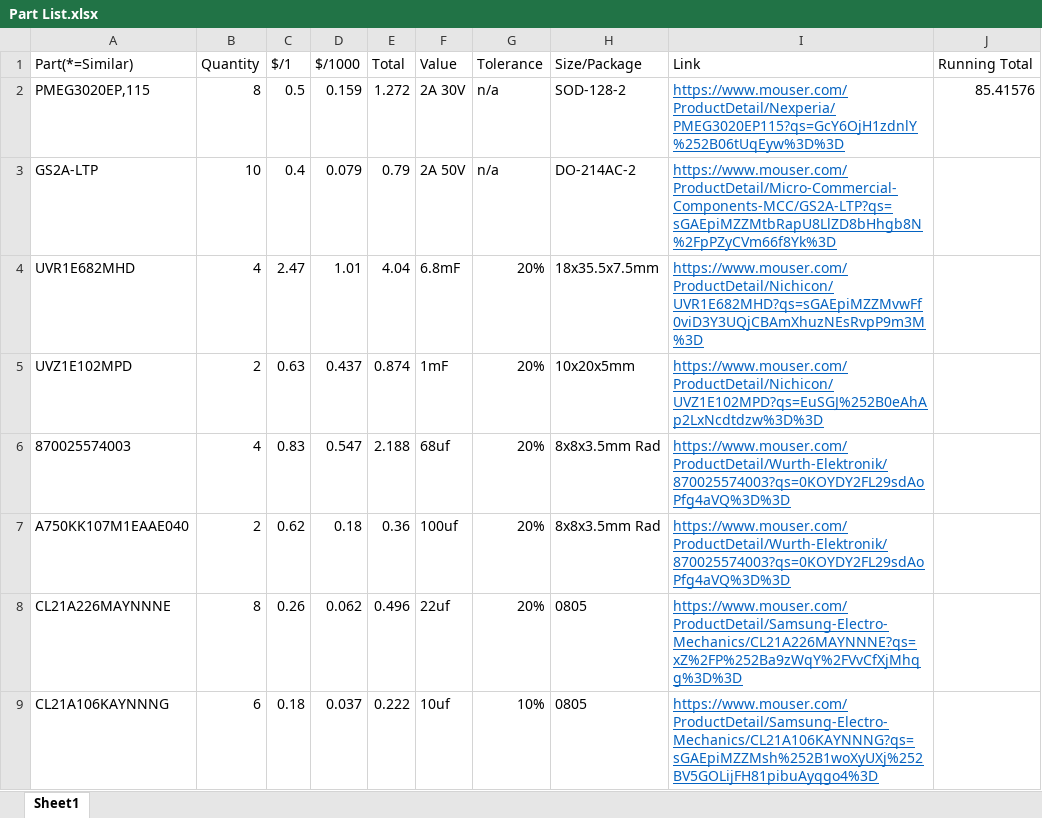
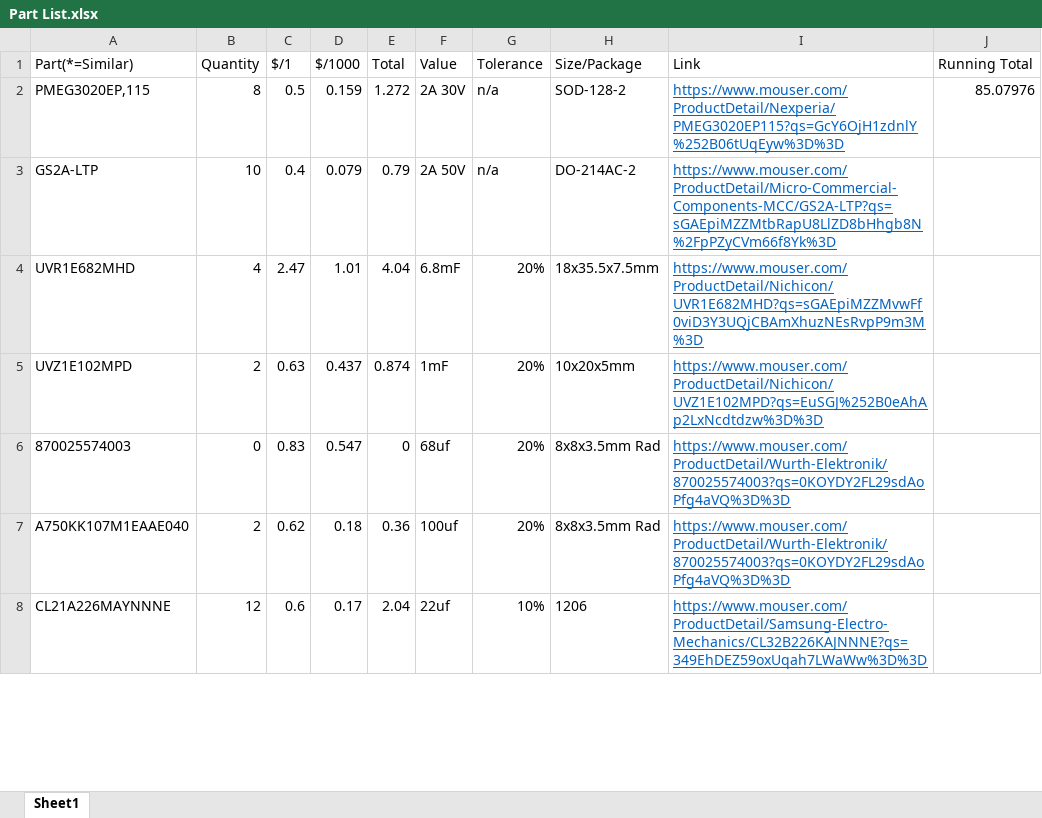
Before and after one commit to taaki2311/LabPowerSupply, an Excel workbook: Part List.xlsx, sheet Sheet1, drawn as a sheet; only a part is shown; values as stored, in another font and other column widths than the file's, no borders; removed rows and columns are numbered as before the commit, all else as after; the diff covers the shown part only; the diff names each change by its address in the sheet, - before the commit and + after, or states it on an @@ line.

```diff
--- a/Part List.xlsx (sheet Sheet1)
+++ b/Part List.xlsx (sheet Sheet1)
-J2 (Running Total): 85.41576
+J2 (Running Total): 85.07976
-B6 (Quantity): 4
+B6 (Quantity): 0
-E6 (Total): 2.188
+E6 (Total): 0
-B8 (Quantity): 8
+B8 (Quantity): 12
-C8 ($/1): 0.26
+C8 ($/1): 0.6
-D8 ($/1000): 0.062
+D8 ($/1000): 0.17
-E8 (Total): 0.496
+E8 (Total): 2.04
-G8 (Tolerance): 20%
+G8 (Tolerance): 10%
-H8 (Size/Package): 0805
+H8 (Size/Package): 1206
-I8 (Link): https://www.mouser.com/ProductDetail/Samsung-Electro-Mechanics/CL21A226MAYNNNE?qs=xZ%2FP%252Ba9zWqY%2FVvCfXjMhqg%3D%3D
+I8 (Link): https://www.mouser.com/ProductDetail/Samsung-Electro-Mechanics/CL32B226KAJNNNE?qs=349EhDEZ59oxUqah7LWaWw%3D%3D
-row 9: CL21A106KAYNNNG | 6 | 0.18 | 0.037 | 0.222 | 10uf | 10% | 0805 | https://www.mouser.com/ProductDetail/Samsung-Electro-Mechanics/CL21A106KAYNNNG?qs=sGAEpiMZZMsh%252B1woXyUXj%252BV5GOLijFH81pibuAyqgo4%3D
```
Also changed, not shown: 1 added row and 19 edited cells elsewhere in this sheet, 7 other files.
